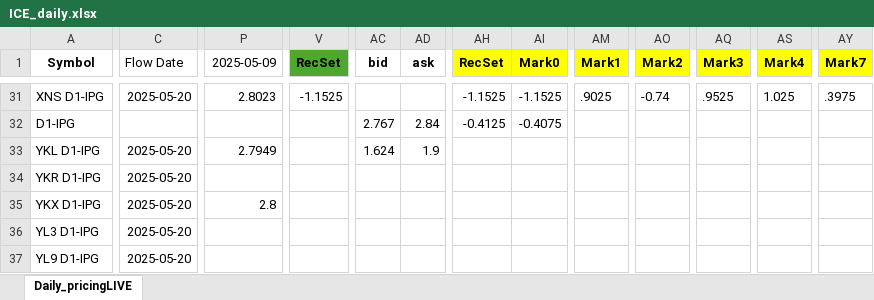
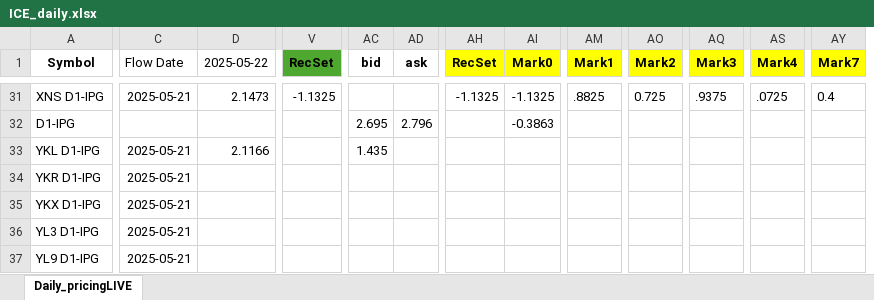
Before and after one commit to G-OMalley/GOSummer25, an Excel workbook: INFO/ICE_daily.xlsx, sheet Daily_pricingLIVE, drawn as a sheet; only a part is shown, gaps mark what is left out; values as stored, in another font and other column widths than the file's, no borders; removed rows and columns are numbered as before the commit, all else as after; the diff covers the shown part only; the diff names each change by its address in the sheet, - before the commit and + after, or states it on an @@ line.

```diff
--- a/INFO/ICE_daily.xlsx (sheet Daily_pricingLIVE)
+++ b/INFO/ICE_daily.xlsx (sheet Daily_pricingLIVE)
+column D (2025-05-22), rows 31-33: 2.1473 |  | 2.1166
-column P (2025-05-09), rows 31-35: 2.8023 |  | 2.7949 |  | 2.8
-C31 (Flow Date): 2025-05-20
+C31 (Flow Date): 2025-05-21
-V31 (RecSet): -1.1525
+V31 (RecSet): -1.1325
-AH31 (RecSet): -1.1525
+AH31 (RecSet): -1.1325
-AI31 (Mark0): -1.1525
+AI31 (Mark0): -1.1325
-AM31 (Mark1): .9025
+AM31 (Mark1): .8825
-AO31 (Mark2): -0.74
+AO31 (Mark2): 0.725
-AQ31 (Mark3): .9525
+AQ31 (Mark3): .9375
-AS31 (Mark4): 1.025
+AS31 (Mark4): .0725
-AY31 (Mark7): .3975
+AY31 (Mark7): 0.4
-AC32 (bid): 2.767
+AC32 (bid): 2.695
-AD32 (ask): 2.84
+AD32 (ask): 2.796
-AH32 (RecSet): -0.4125
+AH32 (RecSet): (empty)
-AI32 (Mark0): -0.4075
+AI32 (Mark0): -0.3863
-C33:C37 (Flow Date): 2025-05-20
+C33:C37 (Flow Date): 2025-05-21
-AC33 (bid): 1.624
+AC33 (bid): 1.435
-AD33 (ask): 1.9
+AD33 (ask): (empty)
```
Also changed, not shown: 1409 edited cells and cell formats elsewhere in this sheet.
